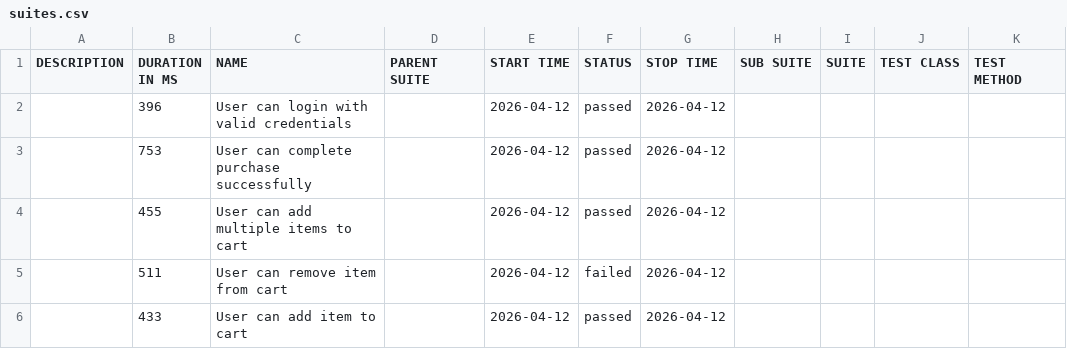
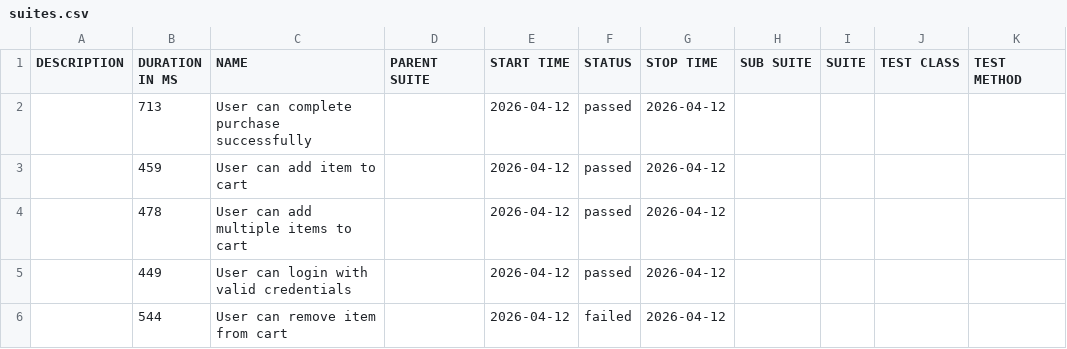
Before and after one commit to AndrewKchn/dotnet-qa-automation-framework, a CSV file: data/suites.csv, drawn as a sheet.

```diff
--- a/data/suites.csv
+++ b/data/suites.csv
@@ -1,6 +1,6 @@
 "DESCRIPTION","DURATION IN MS","NAME","PARENT SUITE","START TIME","STATUS","STOP TIME","SUB SUITE","SUITE","TEST CLASS","TEST METHOD"
-"","396","User can login with valid credentials","","2026-04-12","passed","2026-04-12","","","",""
-"","753","User can complete purchase successfully","","2026-04-12","passed","2026-04-12","","","",""
-"","455","User can add multiple items to cart","","2026-04-12","passed","2026-04-12","","","",""
-"","511","User can remove item from cart","","2026-04-12","failed","2026-04-12","","","",""
-"","433","User can add item to cart","","2026-04-12","passed","2026-04-12","","","",""
+"","713","User can complete purchase successfully","","2026-04-12","passed","2026-04-12","","","",""
+"","459","User can add item to cart","","2026-04-12","passed","2026-04-12","","","",""
+"","478","User can add multiple items to cart","","2026-04-12","passed","2026-04-12","","","",""
+"","449","User can login with valid credentials","","2026-04-12","passed","2026-04-12","","","",""
+"","544","User can remove item from cart","","2026-04-12","failed","2026-04-12","","","",""
```
Also changed, not shown: 37 other files.
